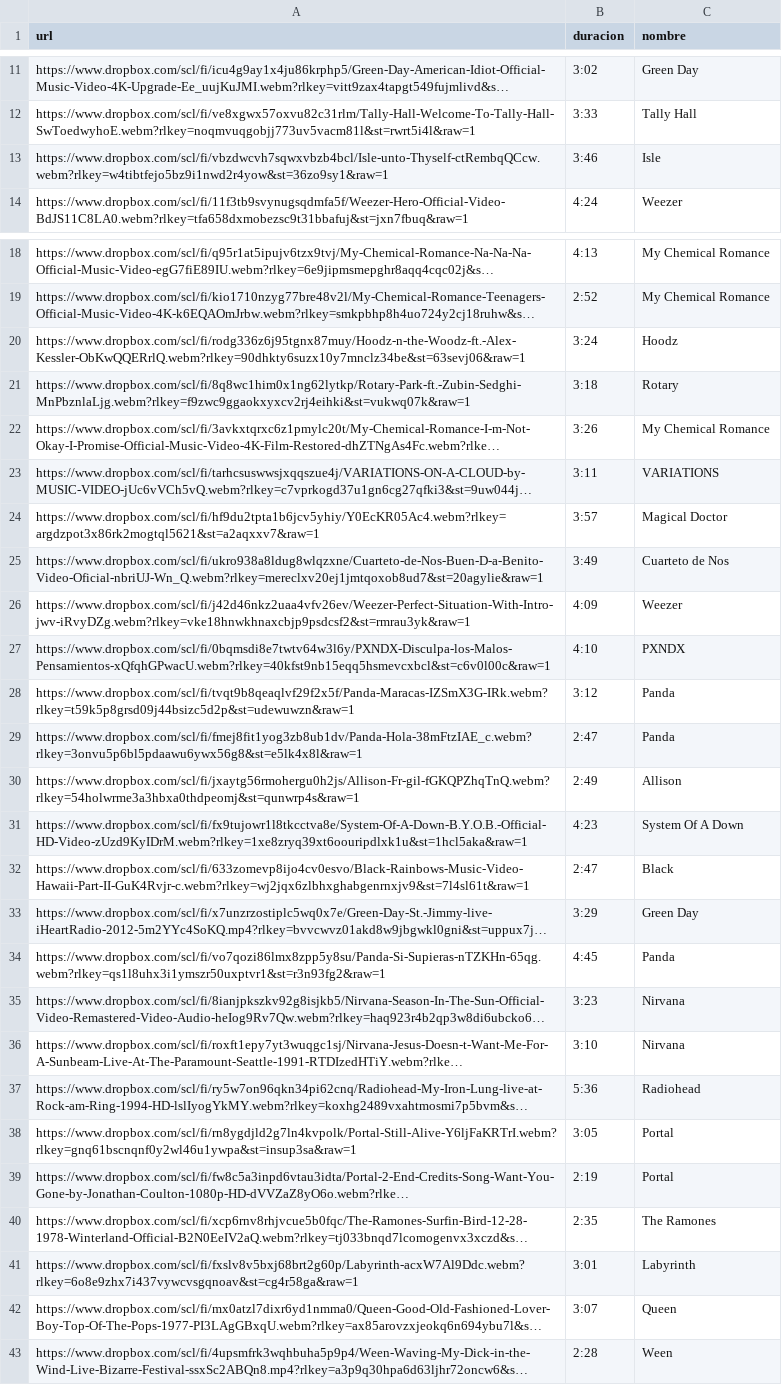
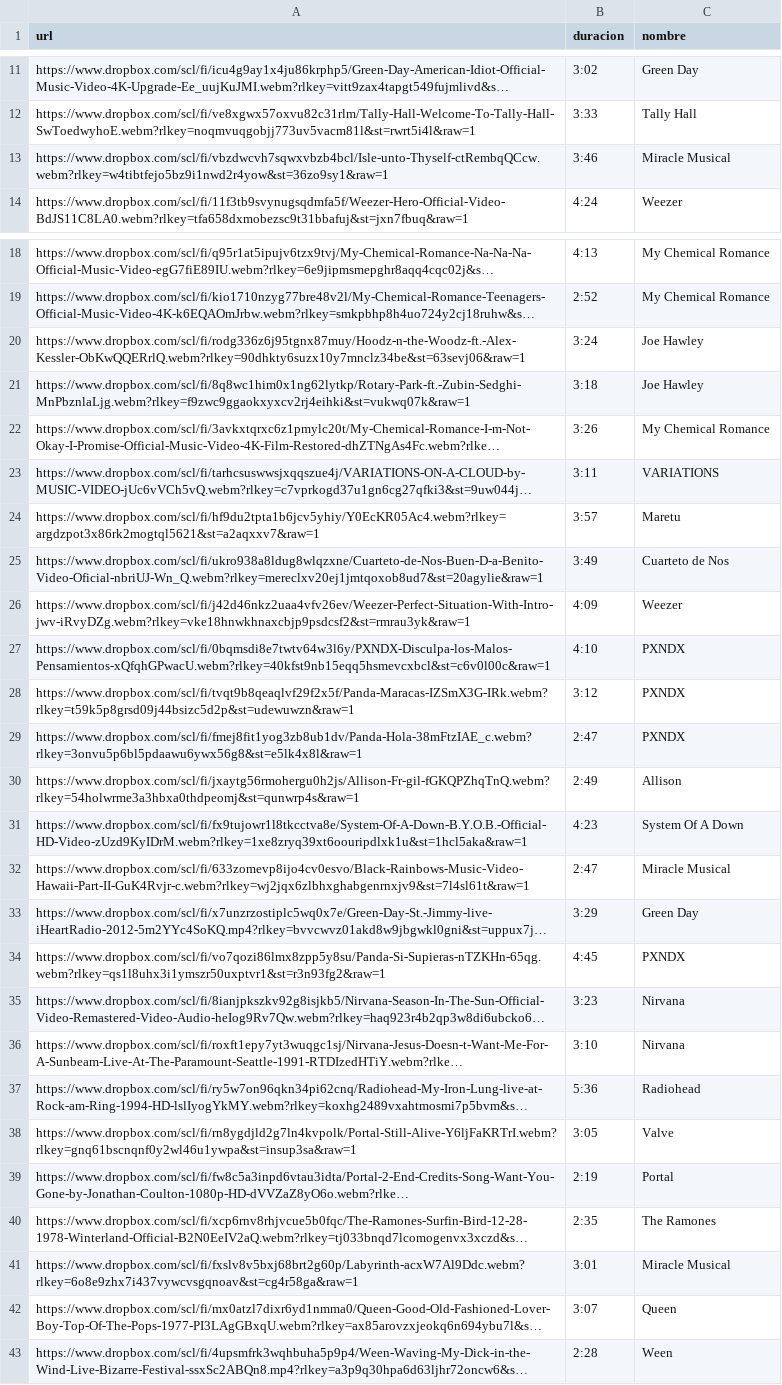
Before and after one commit to Yuzarzit/UndoneTV-2, a CSV file: undone-tv-v2/contenido/musicales_normales.csv, drawn as a sheet; only a part is shown, gaps mark what is left out; long unchanged cells end in …; the diff covers the shown part only; the diff names each change by its address in the sheet, - before the commit and + after, or states it on an @@ line.

Commit message:
Update musicales_normales.csv

```diff
--- a/undone-tv-v2/contenido/musicales_normales.csv
+++ b/undone-tv-v2/contenido/musicales_normales.csv
-C13 (nombre): Isle
+C13 (nombre): Miracle Musical
-C20 (nombre): Hoodz
+C20 (nombre): Joe Hawley
-C21 (nombre): Rotary
+C21 (nombre): Joe Hawley
-C24 (nombre): Magical Doctor
+C24 (nombre): Maretu
-C28:C29 (nombre): Panda
+C28:C29 (nombre): PXNDX
-C32 (nombre): Black
+C32 (nombre): Miracle Musical
-C34 (nombre): Panda
+C34 (nombre): PXNDX
-C38 (nombre): Portal
+C38 (nombre): Valve
-C41 (nombre): Labyrinth
+C41 (nombre): Miracle Musical
```
Also changed, not shown: 4 edited cells elsewhere in this file.
